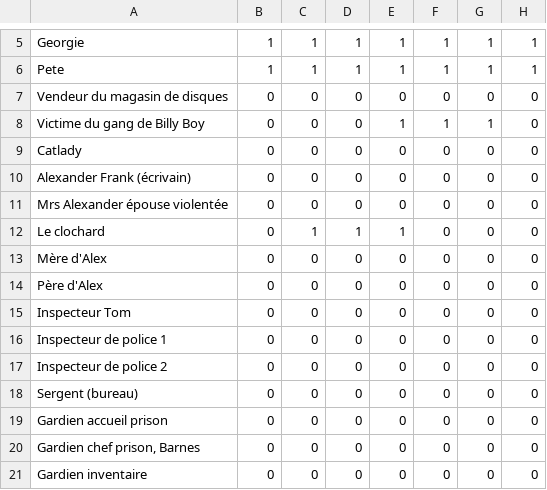
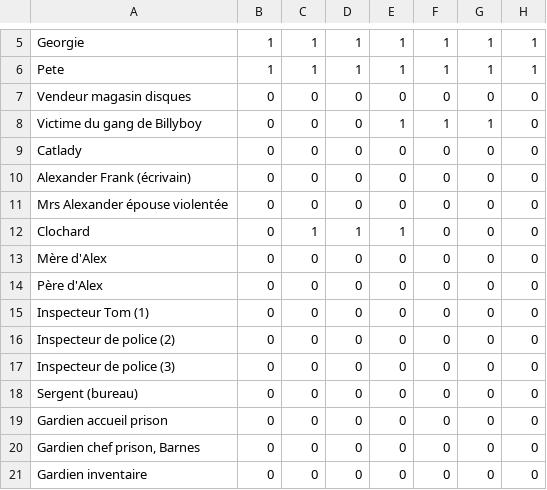
Before and after one commit to yrochat/Belfort, a CSV file: reprojetrseauxdepersonnages/1971.OrangeMeca-adj.csv, drawn as a sheet; only a part is shown, gaps mark what is left out; the diff covers the shown part only; the diff names each change by its address in the sheet, - before the commit and + after, or states it on an @@ line.

```diff
--- a/reprojetrseauxdepersonnages/1971.OrangeMeca-adj.csv
+++ b/reprojetrseauxdepersonnages/1971.OrangeMeca-adj.csv
-A7: Vendeur du magasin de disques
+A7: Vendeur magasin disques
-A8: Victime du gang de Billy Boy
+A8: Victime du gang de Billyboy
-A12: Le clochard
+A12: Clochard
-A15: Inspecteur Tom
+A15: Inspecteur Tom (1)
-A16: Inspecteur de police 1
+A16: Inspecteur de police (2)
-A17: Inspecteur de police 2
+A17: Inspecteur de police (3)
```
Also changed, not shown: 9 edited cells elsewhere in this file, reprojetrseauxdepersonnages/1971.OrangeMeca-attr.csv.
